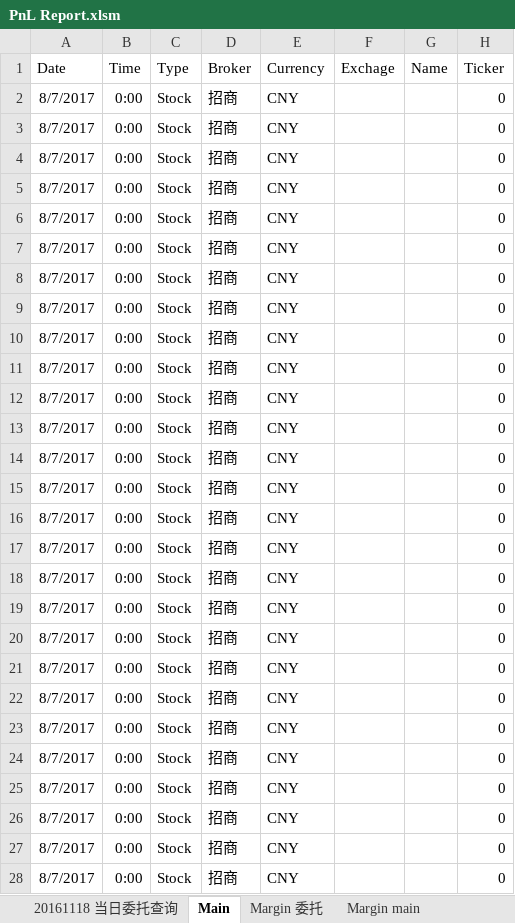
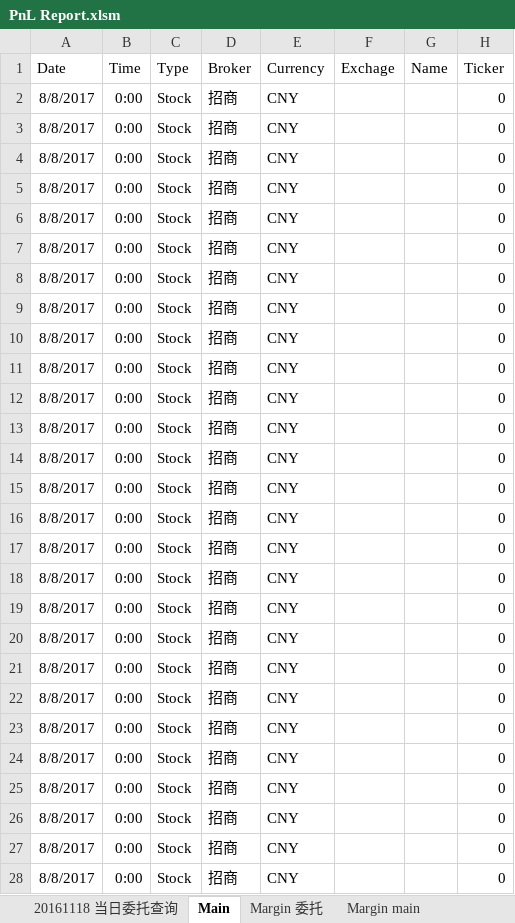
Before and after one commit to lukas1421/tradingFolder, an Excel workbook: PnL Report.xlsm, sheet Main, drawn as a sheet; only a part is shown; values as stored, in another font and other column widths than the file's, no borders; the diff covers the shown part only; the diff names each change by its address in the sheet, - before the commit and + after, or states it on an @@ line.

```diff
--- a/PnL Report.xlsm (sheet Main)
+++ b/PnL Report.xlsm (sheet Main)
-A2:A28 (Date): 8/7/2017
+A2:A28 (Date): 8/8/2017
```
Also changed, not shown: 49 edited cells elsewhere in this sheet, sheet Margin 委托, sheet Margin main, FTSE A50 List Jan15.xlsm, new.xlsx, 14 other files.
